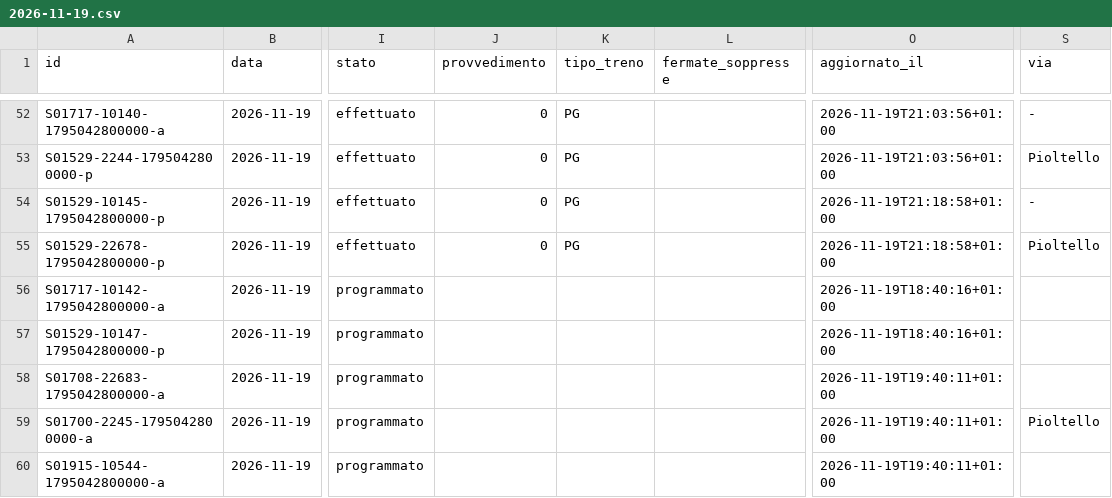
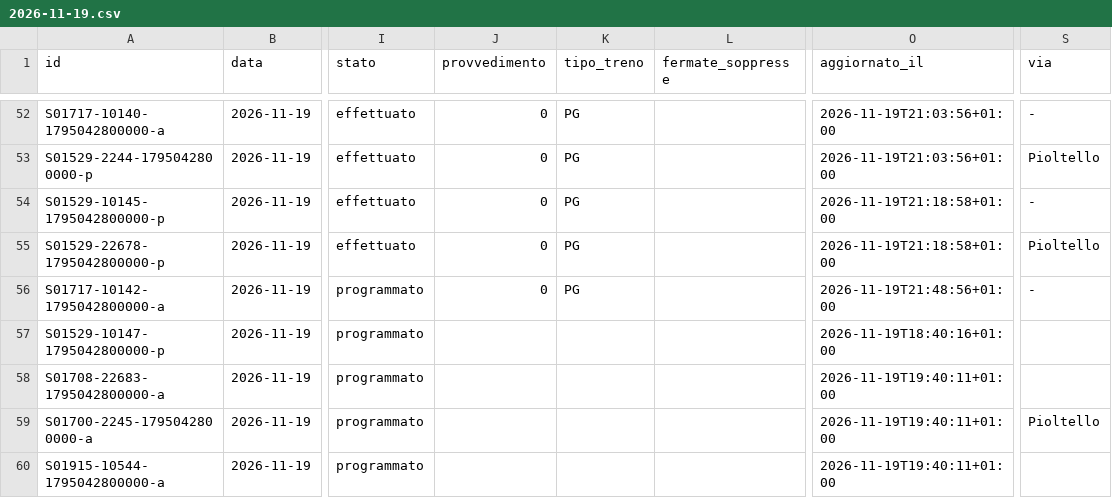
Before and after one commit to lucabonzanni/monitor-treni-bergamo, a CSV file: docs/dati/corse/2026-11-19.csv, drawn as a sheet; only a part is shown, gaps mark what is left out; the diff names each change by its address in the sheet, - before the commit and + after, or states it on an @@ line.

```diff
--- a/docs/dati/corse/2026-11-19.csv
+++ b/docs/dati/corse/2026-11-19.csv
-J56 (provvedimento): (empty)
+J56 (provvedimento): 0
-K56 (tipo_treno): (empty)
+K56 (tipo_treno): PG
-O56 (aggiornato_il): 2026-11-19T18:40:16+01:00
+O56 (aggiornato_il): 2026-11-19T21:48:56+01:00
-S56 (via): (empty)
+S56 (via): -
```
Also changed, not shown: docs/dati/corse_complete.csv, 1 other file.
